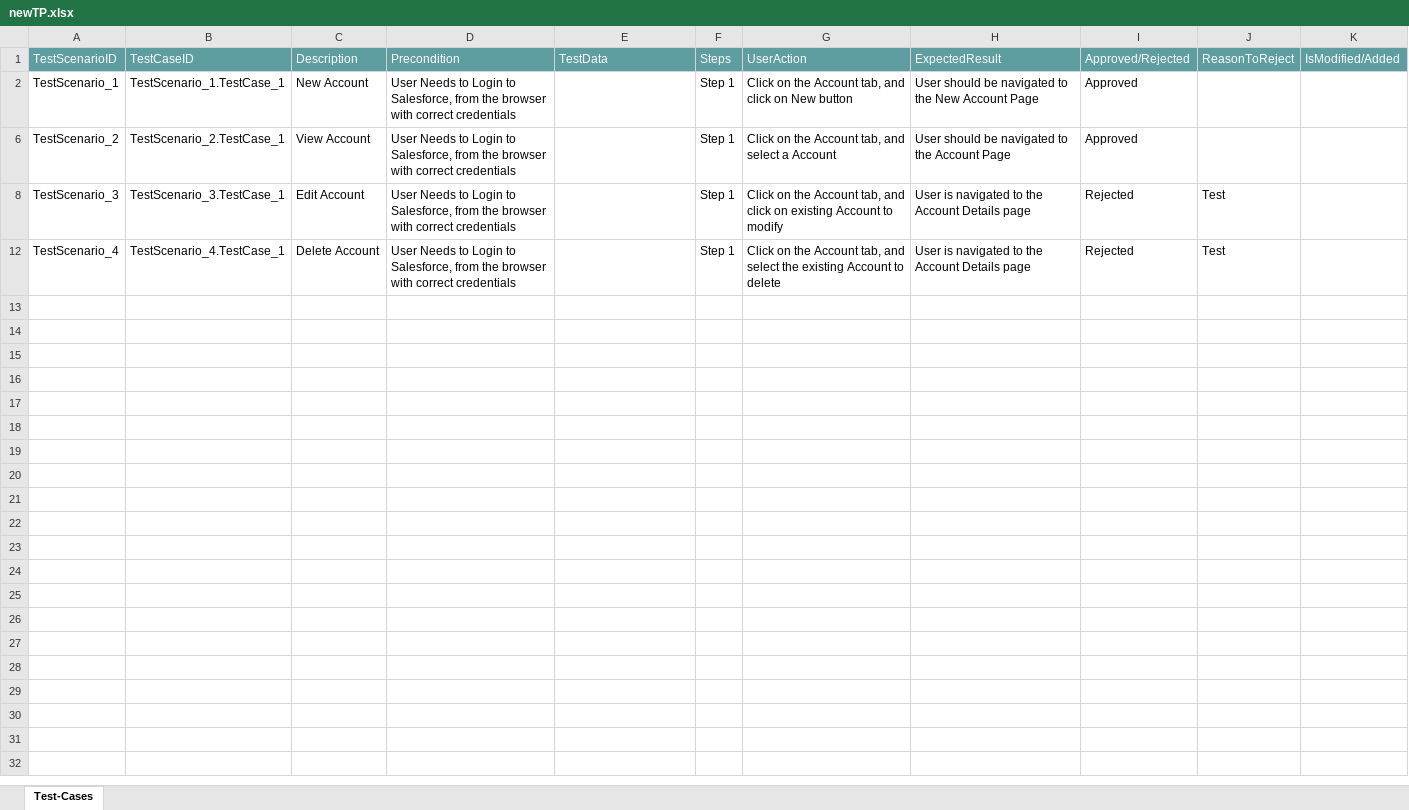
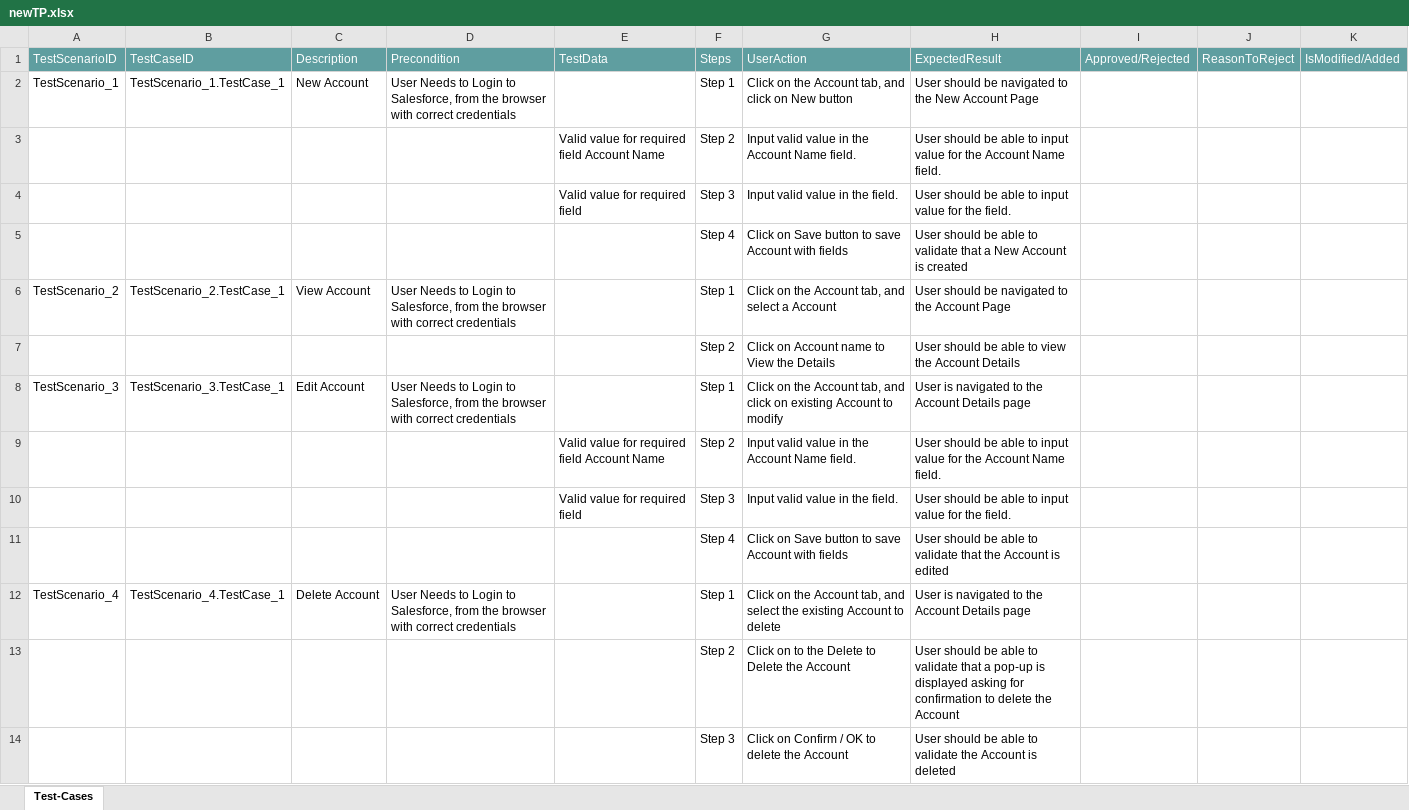
Before and after one commit to ShaikMohamedIrfan/work, an Excel workbook: newTP.xlsx, sheet Test-Cases, drawn as a sheet; values as stored, in another font and other column widths than the file's, no borders; table styles not drawn; the diff names each change by its address in the sheet, - before the commit and + after, or states it on an @@ line.

Commit message:
Initial Commit for Verification of Test cases

```diff
--- a/newTP.xlsx (sheet Test-Cases)
+++ b/newTP.xlsx (sheet Test-Cases)
-I2: Approved
+I2: (empty)
@@ row 3 unhidden:  |  |  |  | Valid value for required field Account Name | Step 2 | Input valid value in the Account Name field. | User should be able to input value for the Account Name field. @@
@@ row 4 unhidden:  |  |  |  | Valid value for required field | Step 3 | Input valid value in the field. | User should be able to input value for the field. @@
@@ row 5 unhidden:  |  |  |  |  | Step 4 | Click on Save button to save Account with fields | User should be able to validate that a New Account is created @@
-I6: Approved
+I6: (empty)
@@ row 7 unhidden:  |  |  |  |  | Step 2 | Click on Account name to View the Details | User should be able to view the Account Details @@
-I8: Rejected
+I8: (empty)
-J8: Test
+J8: (empty)
@@ row 9 unhidden:  |  |  |  | Valid value for required field Account Name | Step 2 | Input valid value in the Account Name field. | User should be able to input value for the Account Name field. @@
@@ row 10 unhidden:  |  |  |  | Valid value for required field | Step 3 | Input valid value in the field. | User should be able to input value for the field. @@
@@ row 11 unhidden:  |  |  |  |  | Step 4 | Click on Save button to save Account with fields | User should be able to validate that the Account is edited @@
-I12: Rejected
+I12: (empty)
-J12: Test
+J12: (empty)
@@ row 13 unhidden:  |  |  |  |  | Step 2 | Click on to the Delete to Delete the Account | User should be able to validate that a pop-up is displayed asking for confirmation to delete the Account @@
@@ row 14 unhidden:  |  |  |  |  | Step 3 | Click on Confirm / OK to delete the Account | User should be able to validate the Account is deleted @@
```
